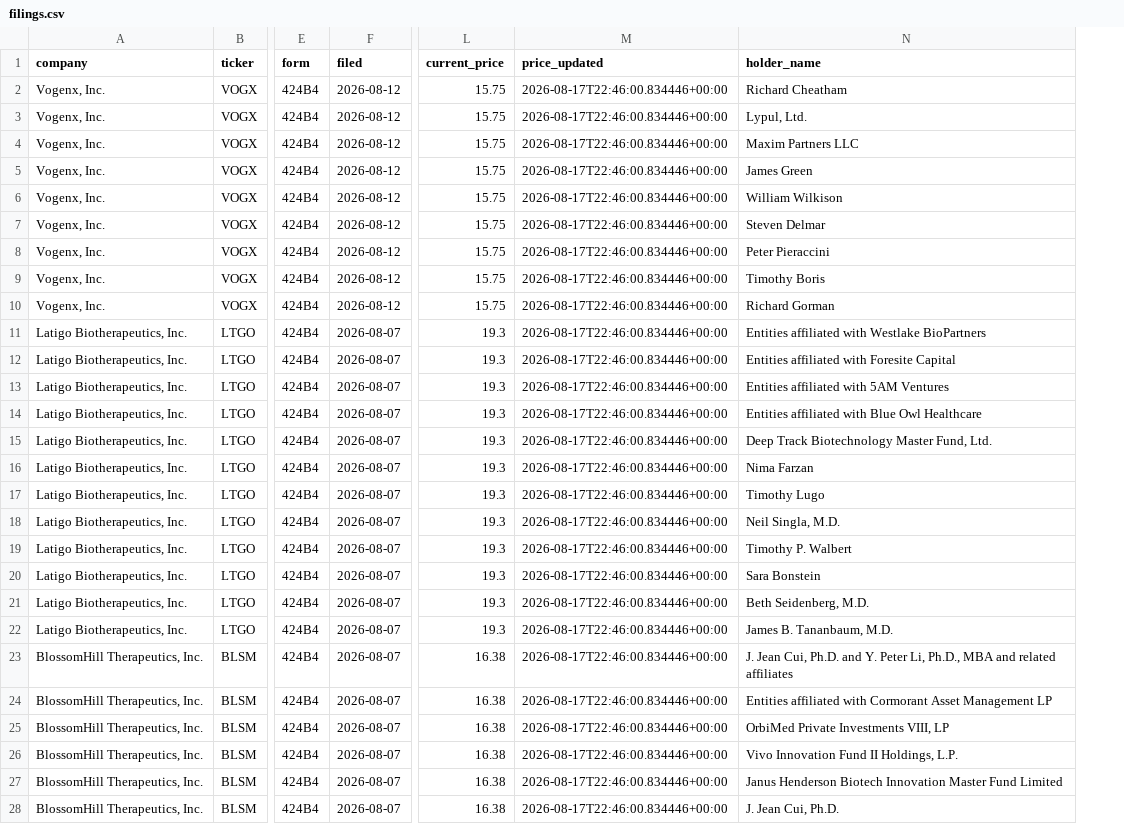
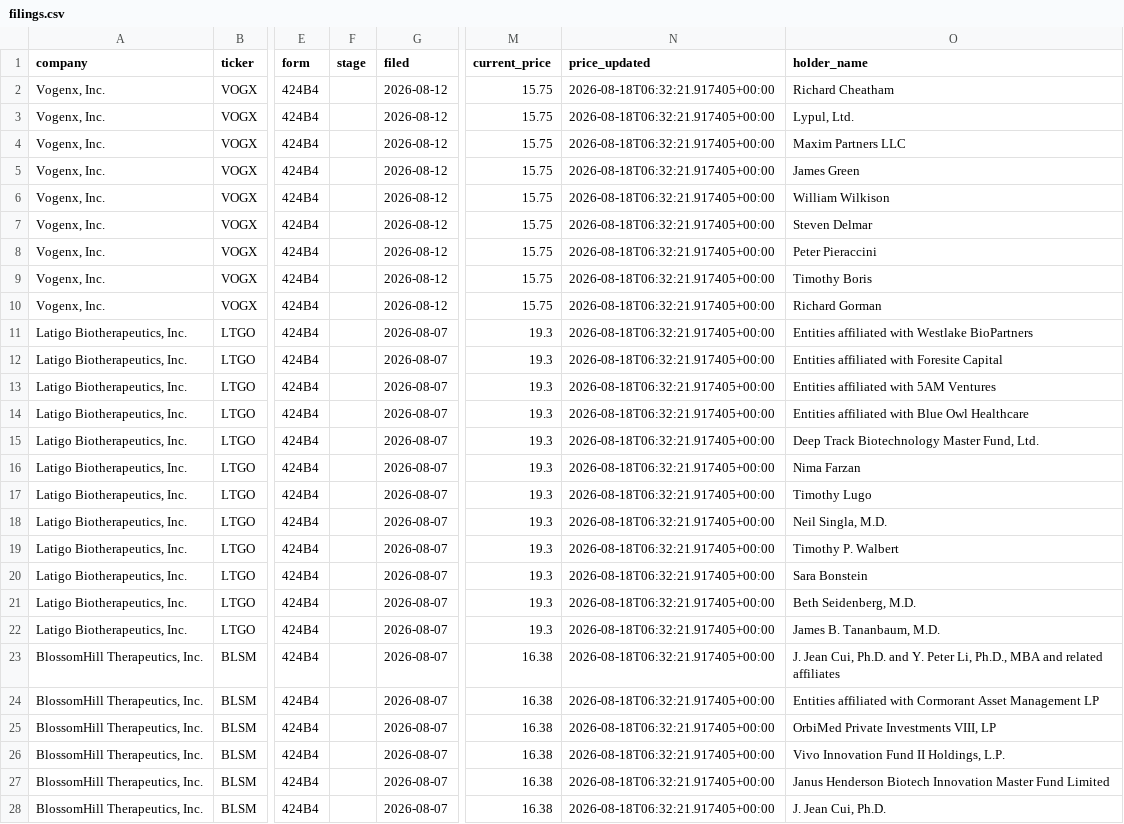
Before and after one commit to dailyblip/IPO-Tracking, a CSV file: docs/data/filings.csv, drawn as a sheet; only a part is shown, gaps mark what is left out; addresses are those after the commit; the diff covers the shown part only; the diff names each change by its address in the sheet, - before the commit and + after, or states it on an @@ line.

```diff
--- a/docs/data/filings.csv
+++ b/docs/data/filings.csv
+column F (stage), empty
-N2:N28 (price_updated): 2026-08-17T22:46:00.834446+00:00
+N2:N28 (price_updated): 2026-08-18T06:32:21.917405+00:00
```
Also changed, not shown: 70 edited cells elsewhere in this file, 1 other file.
